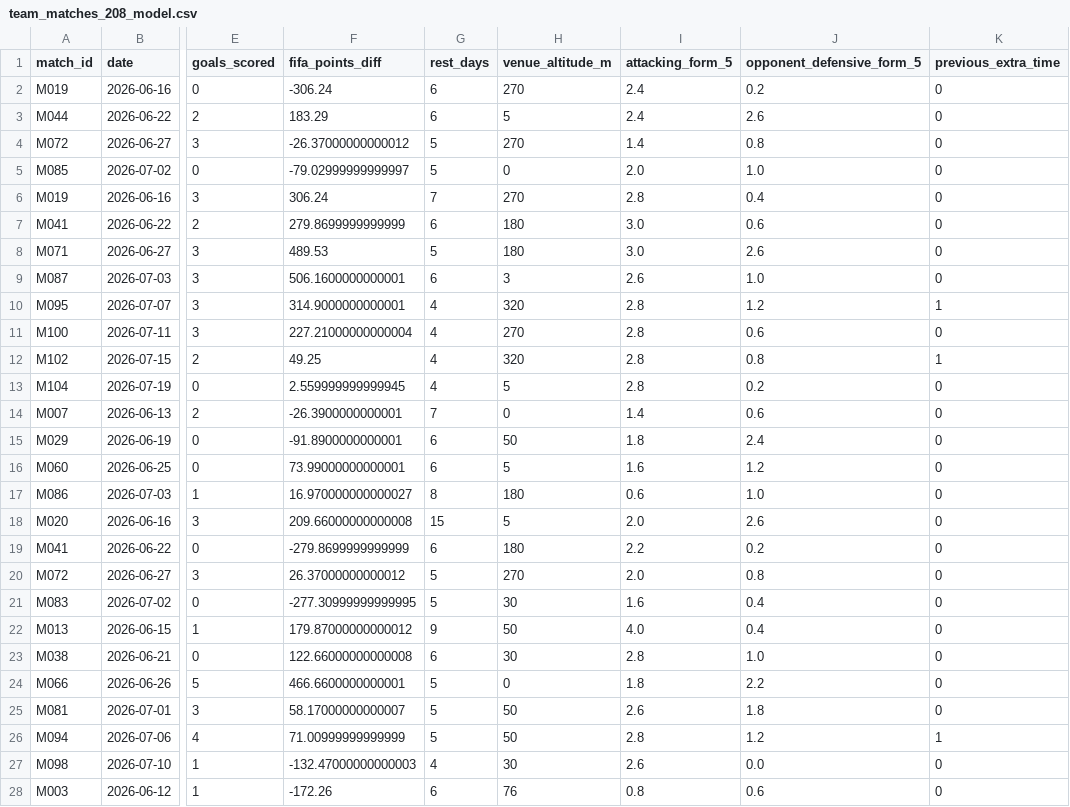
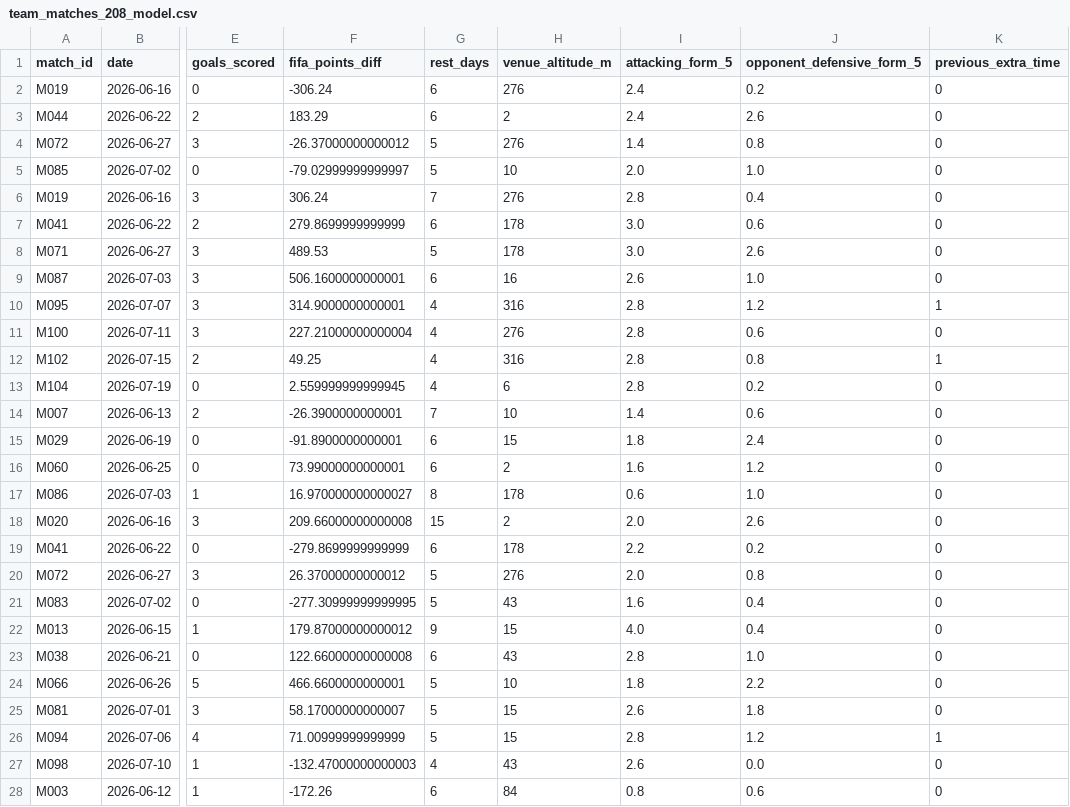
Before and after one commit to Ratib153/HIT40-Assessment-3-, a CSV file: Task 2.2/data/processed/team_matches_208_model.csv, drawn as a sheet; only a part is shown, gaps mark what is left out; the diff covers the shown part only; the diff names each change by its address in the sheet, - before the commit and + after, or states it on an @@ line.

```diff
--- a/Task 2.2/data/processed/team_matches_208_model.csv
+++ b/Task 2.2/data/processed/team_matches_208_model.csv
-H2 (venue_altitude_m): 270
+H2 (venue_altitude_m): 276
-H3 (venue_altitude_m): 5
+H3 (venue_altitude_m): 2
-H4 (venue_altitude_m): 270
+H4 (venue_altitude_m): 276
-H5 (venue_altitude_m): 0
+H5 (venue_altitude_m): 10
-H6 (venue_altitude_m): 270
+H6 (venue_altitude_m): 276
-H7:H8 (venue_altitude_m): 180
+H7:H8 (venue_altitude_m): 178
-H9 (venue_altitude_m): 3
+H9 (venue_altitude_m): 16
-H10 (venue_altitude_m): 320
+H10 (venue_altitude_m): 316
-H11 (venue_altitude_m): 270
+H11 (venue_altitude_m): 276
-H12 (venue_altitude_m): 320
+H12 (venue_altitude_m): 316
-H13 (venue_altitude_m): 5
+H13 (venue_altitude_m): 6
-H14 (venue_altitude_m): 0
+H14 (venue_altitude_m): 10
-H15 (venue_altitude_m): 50
+H15 (venue_altitude_m): 15
-H16 (venue_altitude_m): 5
+H16 (venue_altitude_m): 2
-H17 (venue_altitude_m): 180
+H17 (venue_altitude_m): 178
-H18 (venue_altitude_m): 5
+H18 (venue_altitude_m): 2
-H19 (venue_altitude_m): 180
+H19 (venue_altitude_m): 178
-H20 (venue_altitude_m): 270
+H20 (venue_altitude_m): 276
-H21 (venue_altitude_m): 30
+H21 (venue_altitude_m): 43
-H22 (venue_altitude_m): 50
+H22 (venue_altitude_m): 15
-H23 (venue_altitude_m): 30
+H23 (venue_altitude_m): 43
-H24 (venue_altitude_m): 0
+H24 (venue_altitude_m): 10
-H25:H26 (venue_altitude_m): 50
+H25:H26 (venue_altitude_m): 15
-H27 (venue_altitude_m): 30
+H27 (venue_altitude_m): 43
-H28 (venue_altitude_m): 76
+H28 (venue_altitude_m): 84
```
Also changed, not shown: 167 edited cells elsewhere in this file, Task 2.2/data/raw/venue_altitudes.csv, Task 2.2/modelling/outputs/final_model/lasso_out_of_fold_predictions.csv, 32 other files.
